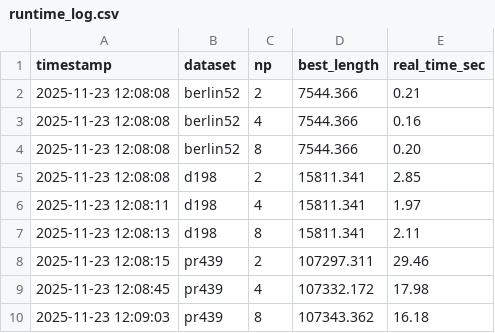
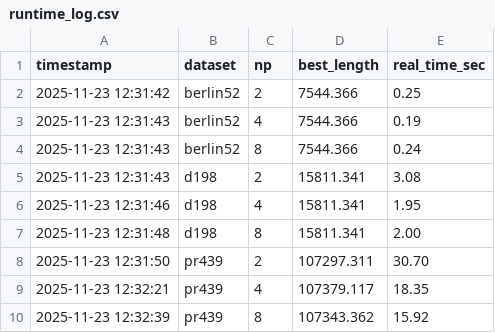
Before and after one commit to AbhishekAI2025/project-tsp-ga, a CSV file: outputs/parallel_runs/runtime_log.csv, drawn as a sheet.

```diff
--- a/outputs/parallel_runs/runtime_log.csv
+++ b/outputs/parallel_runs/runtime_log.csv
@@ -1,10 +1,10 @@
 timestamp,dataset,np,best_length,real_time_sec
-2025-11-23 12:08:08,berlin52,2,7544.366,0.21
-2025-11-23 12:08:08,berlin52,4,7544.366,0.16
-2025-11-23 12:08:08,berlin52,8,7544.366,0.20
-2025-11-23 12:08:08,d198,2,15811.341,2.85
-2025-11-23 12:08:11,d198,4,15811.341,1.97
-2025-11-23 12:08:13,d198,8,15811.341,2.11
-2025-11-23 12:08:15,pr439,2,107297.311,29.46
-2025-11-23 12:08:45,pr439,4,107332.172,17.98
-2025-11-23 12:09:03,pr439,8,107343.362,16.18
+2025-11-23 12:31:42,berlin52,2,7544.366,0.25
+2025-11-23 12:31:43,berlin52,4,7544.366,0.19
+2025-11-23 12:31:43,berlin52,8,7544.366,0.24
+2025-11-23 12:31:43,d198,2,15811.341,3.08
+2025-11-23 12:31:46,d198,4,15811.341,1.95
+2025-11-23 12:31:48,d198,8,15811.341,2.00
+2025-11-23 12:31:50,pr439,2,107297.311,30.70
+2025-11-23 12:32:21,pr439,4,107379.117,18.35
+2025-11-23 12:32:39,pr439,8,107343.362,15.92
```
Also changed, not shown: 10 other files.
